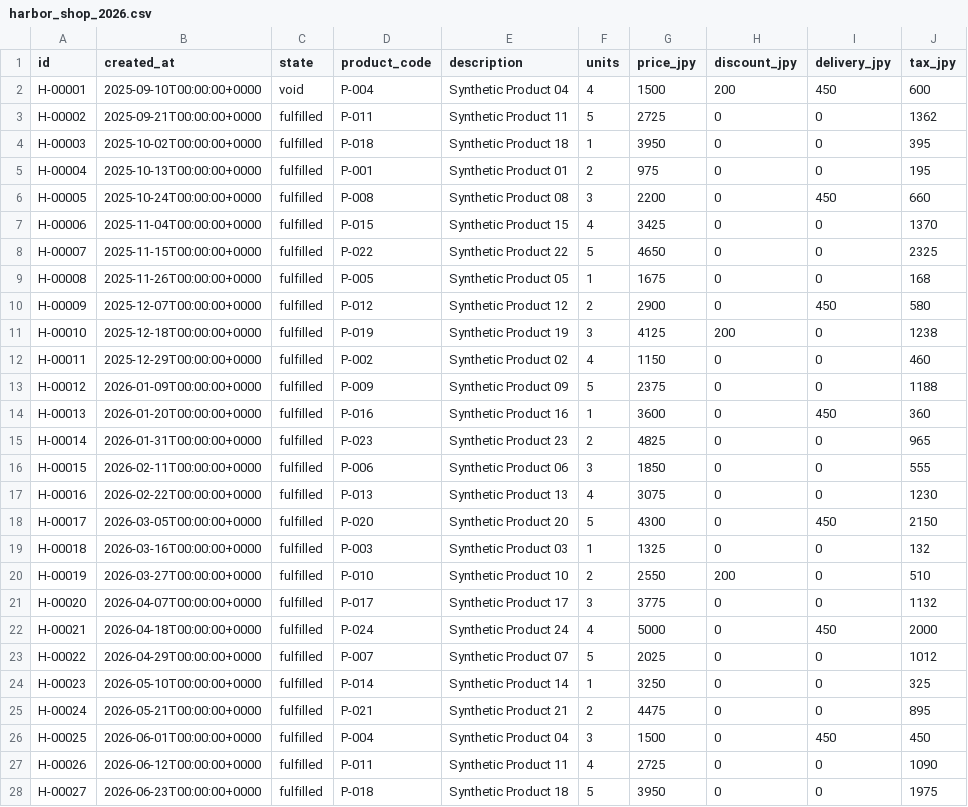
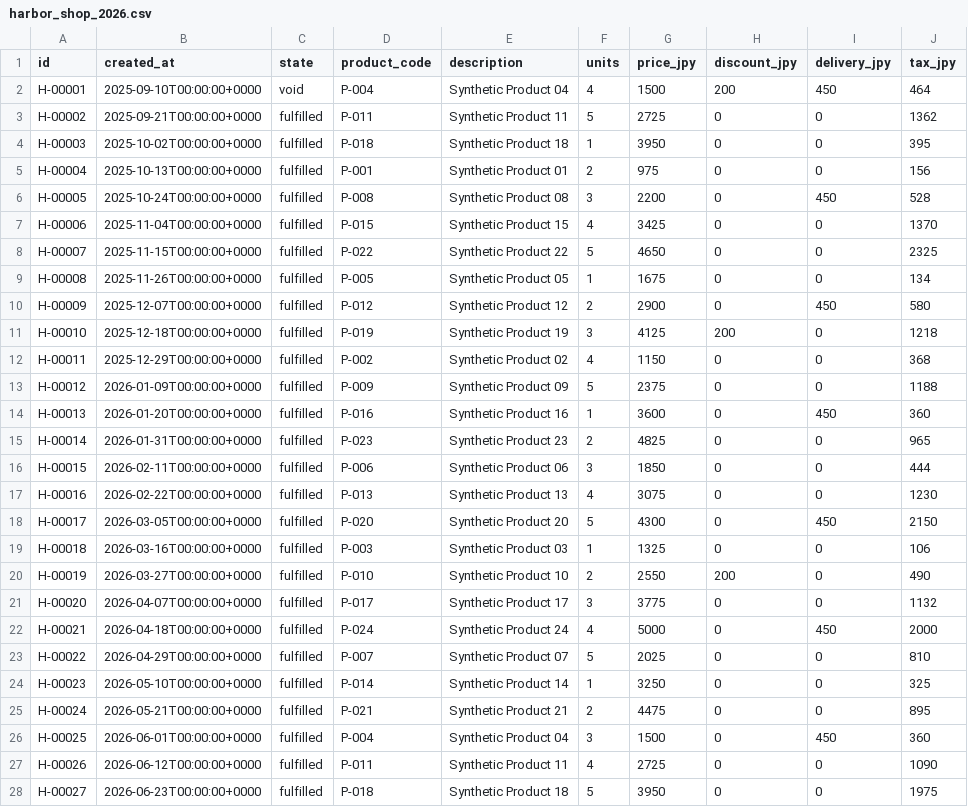
Before and after one commit to tbraze-tak/ec-sales-data-automation, a CSV file: sample_data/input/harbor_shop_2026.csv, drawn as a sheet; only a part is shown; the diff covers the shown part only.

Commit message:
feat: finalize CSV Data Bridge portfolio

```diff
--- a/sample_data/input/harbor_shop_2026.csv
+++ b/sample_data/input/harbor_shop_2026.csv
@@ -1,13 +1,13 @@
 id,created_at,state,product_code,description,units,price_jpy,discount_jpy,delivery_jpy,tax_jpy
-H-00001,2025-09-10T00:00:00+0000,void,P-004,Synthetic Product 04,4,1500,200,450,600
+H-00001,2025-09-10T00:00:00+0000,void,P-004,Synthetic Product 04,4,1500,200,450,464
 H-00002,2025-09-21T00:00:00+0000,fulfilled,P-011,Synthetic Product 11,5,2725,0,0,1362
 H-00003,2025-10-02T00:00:00+0000,fulfilled,P-018,Synthetic Product 18,1,3950,0,0,395
-H-00004,2025-10-13T00:00:00+0000,fulfilled,P-001,Synthetic Product 01,2,975,0,0,195
-H-00005,2025-10-24T00:00:00+0000,fulfilled,P-008,Synthetic Product 08,3,2200,0,450,660
+H-00004,2025-10-13T00:00:00+0000,fulfilled,P-001,Synthetic Product 01,2,975,0,0,156
+H-00005,2025-10-24T00:00:00+0000,fulfilled,P-008,Synthetic Product 08,3,2200,0,450,528
 H-00006,2025-11-04T00:00:00+0000,fulfilled,P-015,Synthetic Product 15,4,3425,0,0,1370
 H-00007,2025-11-15T00:00:00+0000,fulfilled,P-022,Synthetic Product 22,5,4650,0,0,2325
-H-00008,2025-11-26T00:00:00+0000,fulfilled,P-005,Synthetic Product 05,1,1675,0,0,168
+H-00008,2025-11-26T00:00:00+0000,fulfilled,P-005,Synthetic Product 05,1,1675,0,0,134
 H-00009,2025-12-07T00:00:00+0000,fulfilled,P-012,Synthetic Product 12,2,2900,0,450,580
-H-00010,2025-12-18T00:00:00+0000,fulfilled,P-019,Synthetic Product 19,3,4125,200,0,1238
-H-00011,2025-12-29T00:00:00+0000,fulfilled,P-002,Synthetic Product 02,4,1150,0,0,460
+H-00010,2025-12-18T00:00:00+0000,fulfilled,P-019,Synthetic Product 19,3,4125,200,0,1218
+H-00011,2025-12-29T00:00:00+0000,fulfilled,P-002,Synthetic Product 02,4,1150,0,0,368
 H-00012,2026-01-09T00:00:00+0000,fulfilled,P-009,Synthetic Product 09,5,2375,0,0,1188
@@ -15,13 +15,13 @@ H-00013,2026-01-20T00:00:00+0000,fulfilled,P-016,Synthetic Product 16,1,3600,0,4
 H-00014,2026-01-31T00:00:00+0000,fulfilled,P-023,Synthetic Product 23,2,4825,0,0,965
-H-00015,2026-02-11T00:00:00+0000,fulfilled,P-006,Synthetic Product 06,3,1850,0,0,555
+H-00015,2026-02-11T00:00:00+0000,fulfilled,P-006,Synthetic Product 06,3,1850,0,0,444
 H-00016,2026-02-22T00:00:00+0000,fulfilled,P-013,Synthetic Product 13,4,3075,0,0,1230
 H-00017,2026-03-05T00:00:00+0000,fulfilled,P-020,Synthetic Product 20,5,4300,0,450,2150
-H-00018,2026-03-16T00:00:00+0000,fulfilled,P-003,Synthetic Product 03,1,1325,0,0,132
-H-00019,2026-03-27T00:00:00+0000,fulfilled,P-010,Synthetic Product 10,2,2550,200,0,510
+H-00018,2026-03-16T00:00:00+0000,fulfilled,P-003,Synthetic Product 03,1,1325,0,0,106
+H-00019,2026-03-27T00:00:00+0000,fulfilled,P-010,Synthetic Product 10,2,2550,200,0,490
 H-00020,2026-04-07T00:00:00+0000,fulfilled,P-017,Synthetic Product 17,3,3775,0,0,1132
 H-00021,2026-04-18T00:00:00+0000,fulfilled,P-024,Synthetic Product 24,4,5000,0,450,2000
-H-00022,2026-04-29T00:00:00+0000,fulfilled,P-007,Synthetic Product 07,5,2025,0,0,1012
+H-00022,2026-04-29T00:00:00+0000,fulfilled,P-007,Synthetic Product 07,5,2025,0,0,810
 H-00023,2026-05-10T00:00:00+0000,fulfilled,P-014,Synthetic Product 14,1,3250,0,0,325
 H-00024,2026-05-21T00:00:00+0000,fulfilled,P-021,Synthetic Product 21,2,4475,0,0,895
-H-00025,2026-06-01T00:00:00+0000,fulfilled,P-004,Synthetic Product 04,3,1500,0,450,450
+H-00025,2026-06-01T00:00:00+0000,fulfilled,P-004,Synthetic Product 04,3,1500,0,450,360
 H-00026,2026-06-12T00:00:00+0000,fulfilled,P-011,Synthetic Product 11,4,2725,0,0,1090
```
Also changed, not shown: 127 edited cells elsewhere in this file, sample_data/input/north_market_2026.csv, sample_data/input/sakura_mall_2026.csv, 12 other files.
